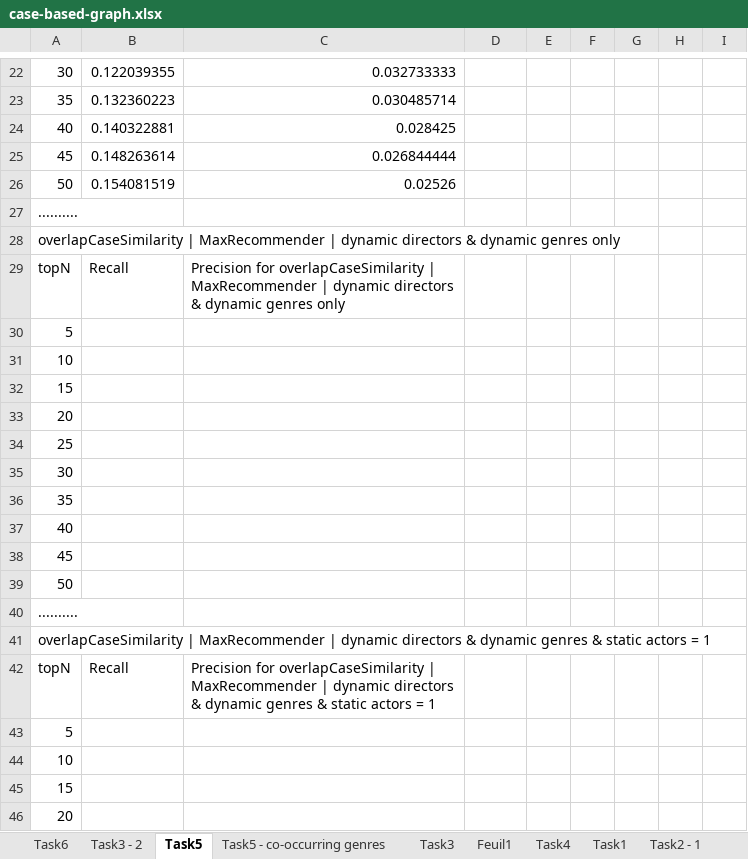
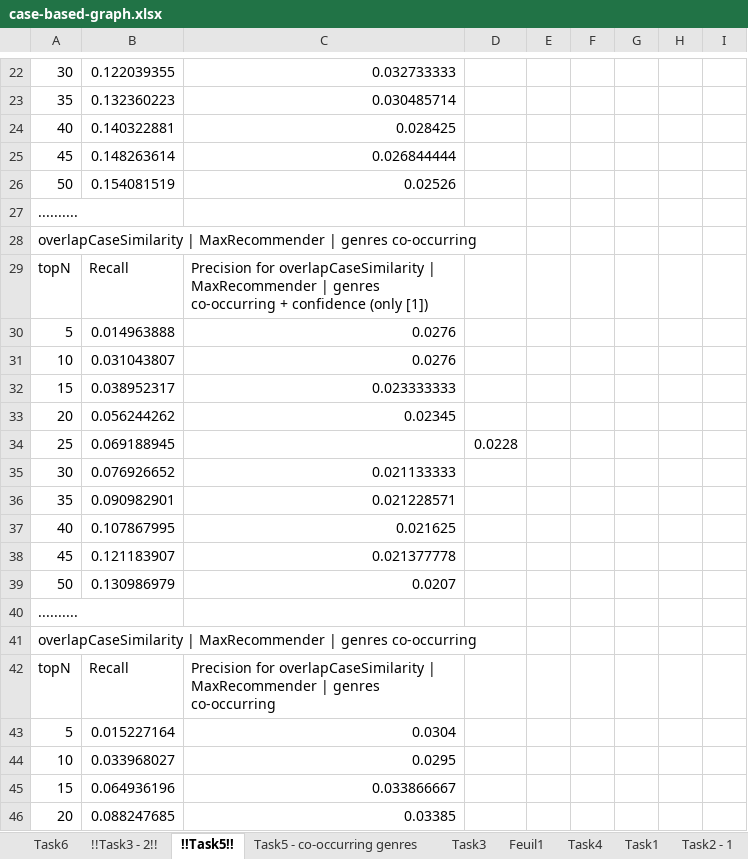
Before and after one commit to remipichon/recommender_system, an Excel workbook: case-based/readme/case-based-graph.xlsx, sheet !!Task5!!, drawn as a sheet; only a part is shown, gaps mark what is left out; values as stored, in another font and other column widths than the file's, no borders; charts and pictures not drawn; the diff covers the shown part only; the diff names each change by its address in the sheet, - before the commit and + after, or states it on an @@ line.

```diff
--- a/case-based/readme/case-based-graph.xlsx (sheet !!Task5!!)
+++ b/case-based/readme/case-based-graph.xlsx (sheet !!Task5!!)
-sheet tab: Task3 - 2
+sheet tab: !!Task3 - 2!!
-sheet tab: Task5
+sheet tab: !!Task5!!
-A28: …MaxRecommender | dynamic directors & dynamic genres only
+A28: …MaxRecommender | genres co-occurring
-C29: …MaxRecommender | dynamic directors & dynamic genres only
+C29: …MaxRecommender | genres co-occurring + confidence (only [1])
-B30: (empty)
+B30: 0.014963888
-C30:C31: (empty)
+C30:C31: 0.0276
-B31: (empty)
+B31: 0.031043807
-B32: (empty)
+B32: 0.038952317
-C32: (empty)
+C32: 0.023333333
-B33: (empty)
+B33: 0.056244262
-C33: (empty)
+C33: 0.02345
-B34: (empty)
+B34: 0.069188945
-D34: (empty)
+D34: 0.0228
-B35: (empty)
+B35: 0.076926652
-C35: (empty)
+C35: 0.021133333
-B36: (empty)
+B36: 0.090982901
-C36: (empty)
+C36: 0.021228571
-B37: (empty)
+B37: 0.107867995
-C37: (empty)
+C37: 0.021625
-B38: (empty)
+B38: 0.121183907
-C38: (empty)
+C38: 0.021377778
-B39: (empty)
+B39: 0.130986979
-C39: (empty)
+C39: 0.0207
-A41: …MaxRecommender | dynamic directors & dynamic genres & static actors = 1
+A41: …MaxRecommender | genres co-occurring
-C42: …MaxRecommender | dynamic directors & dynamic genres & static actors = 1
+C42: …MaxRecommender | genres co-occurring
-B43: (empty)
+B43: 0.015227164
-C43: (empty)
+C43: 0.0304
-B44: (empty)
+B44: 0.033968027
-C44: (empty)
+C44: 0.0295
-B45: (empty)
+B45: 0.064936196
-C45: (empty)
+C45: 0.033866667
-B46: (empty)
+B46: 0.088247685
-C46: (empty)
+C46: 0.03385
```
Also changed, not shown: 13 added rows and 15 edited cells elsewhere in this sheet, sheet !!Task3 - 2!!, sheet Task6, sheet !!Task2 - 2!!, sheet Task5 - co-occurring genres, other sheet tabs, charts or pictures, 2 other files.
